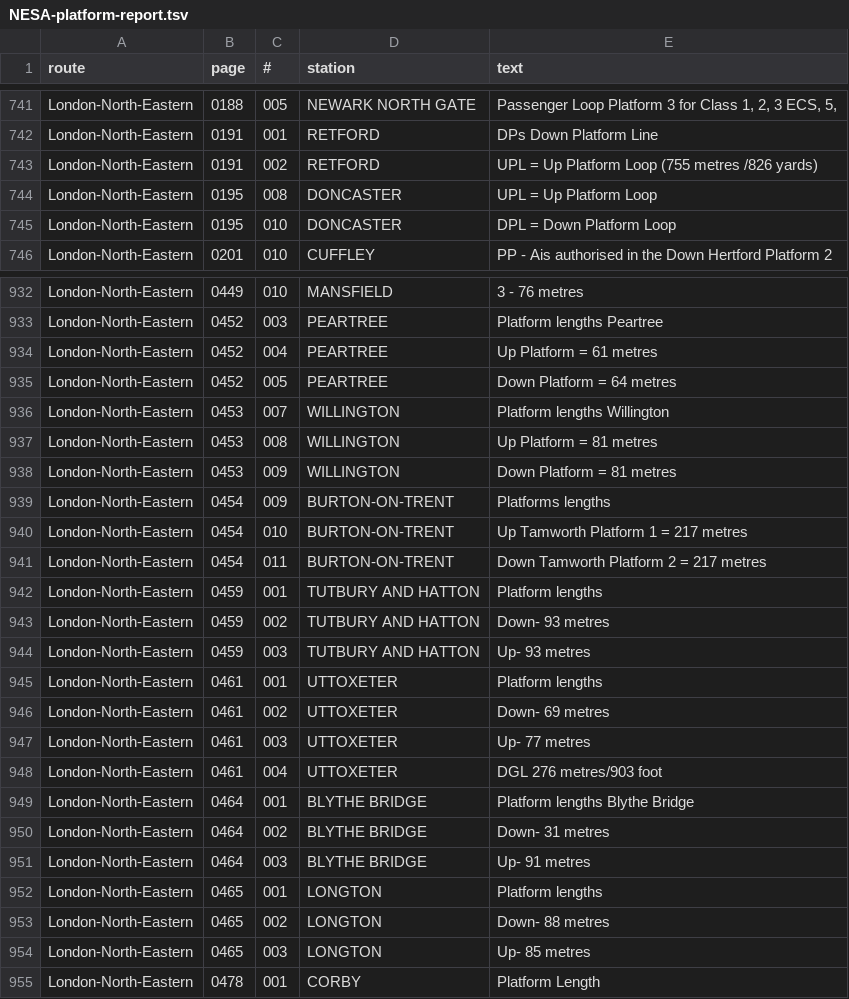
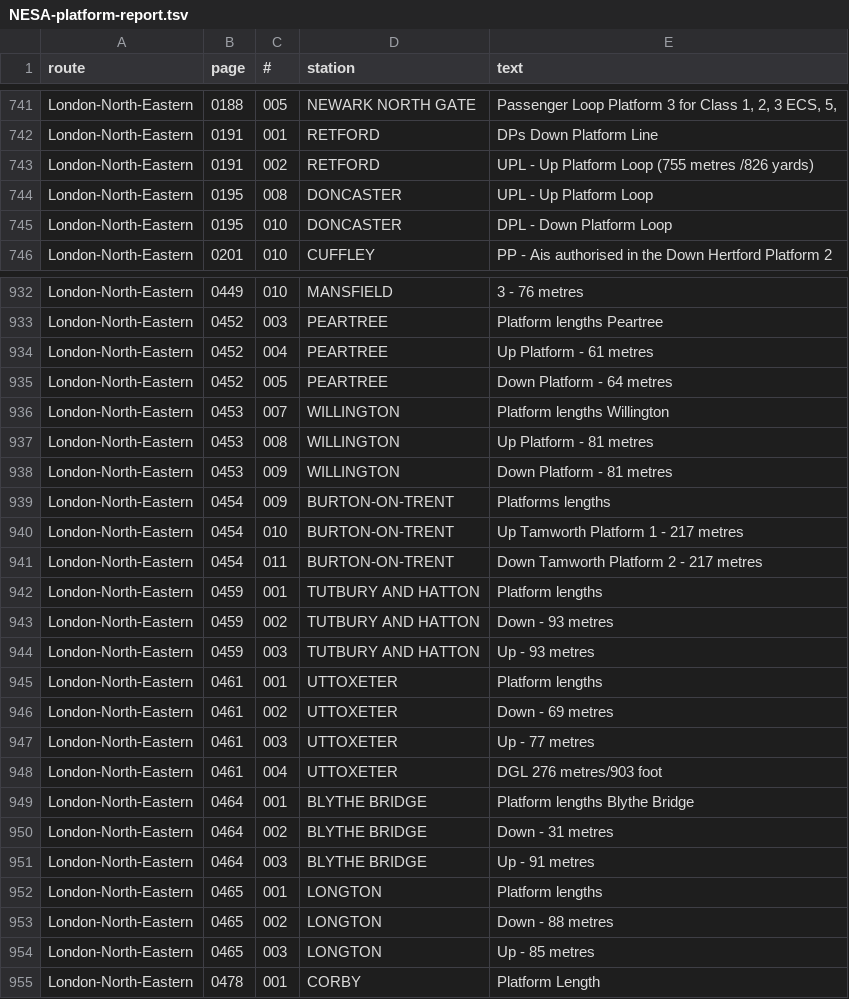
Before and after one commit to anisotropi4/platforms, a TSV file: NESA-platform-report.tsv, drawn as a sheet; only a part is shown, gaps mark what is left out; the diff covers the shown part only.

Commit message:
update report and initial commit

```diff
--- a/NESA-platform-report.tsv
+++ b/NESA-platform-report.tsv
@@ -742,5 +742,5 @@ London-North-Eastern	0188	005	NEWARK NORTH GATE	Passenger Loop Platform 3 for Cl
 London-North-Eastern	0191	001	RETFORD	DPs Down Platform Line
-London-North-Eastern	0191	002	RETFORD	UPL = Up Platform Loop (755 metres /826 yards)
-London-North-Eastern	0195	008	DONCASTER	UPL = Up Platform Loop
-London-North-Eastern	0195	010	DONCASTER	DPL = Down Platform Loop
+London-North-Eastern	0191	002	RETFORD	UPL - Up Platform Loop (755 metres /826 yards)
+London-North-Eastern	0195	008	DONCASTER	UPL - Up Platform Loop
+London-North-Eastern	0195	010	DONCASTER	DPL - Down Platform Loop
 London-North-Eastern	0201	010	CUFFLEY	PP - Ais authorised in the Down Hertford Platform 2
@@ -933,23 +933,23 @@ London-North-Eastern	0449	010	MANSFIELD	3 - 76 metres
 London-North-Eastern	0452	003	PEARTREE	Platform lengths Peartree
-London-North-Eastern	0452	004	PEARTREE	Up Platform = 61 metres
-London-North-Eastern	0452	005	PEARTREE	Down Platform = 64 metres
+London-North-Eastern	0452	004	PEARTREE	Up Platform - 61 metres
+London-North-Eastern	0452	005	PEARTREE	Down Platform - 64 metres
 London-North-Eastern	0453	007	WILLINGTON	Platform lengths Willington
-London-North-Eastern	0453	008	WILLINGTON	Up Platform = 81 metres
-London-North-Eastern	0453	009	WILLINGTON	Down Platform = 81 metres
+London-North-Eastern	0453	008	WILLINGTON	Up Platform - 81 metres
+London-North-Eastern	0453	009	WILLINGTON	Down Platform - 81 metres
 London-North-Eastern	0454	009	BURTON-ON-TRENT	Platforms lengths
-London-North-Eastern	0454	010	BURTON-ON-TRENT	Up Tamworth Platform 1 = 217 metres
-London-North-Eastern	0454	011	BURTON-ON-TRENT	Down Tamworth Platform 2 = 217 metres
+London-North-Eastern	0454	010	BURTON-ON-TRENT	Up Tamworth Platform 1 - 217 metres
+London-North-Eastern	0454	011	BURTON-ON-TRENT	Down Tamworth Platform 2 - 217 metres
 London-North-Eastern	0459	001	TUTBURY AND HATTON	Platform lengths
-London-North-Eastern	0459	002	TUTBURY AND HATTON	Down- 93 metres
-London-North-Eastern	0459	003	TUTBURY AND HATTON	Up- 93 metres
+London-North-Eastern	0459	002	TUTBURY AND HATTON	Down - 93 metres
+London-North-Eastern	0459	003	TUTBURY AND HATTON	Up - 93 metres
 London-North-Eastern	0461	001	UTTOXETER	Platform lengths
-London-North-Eastern	0461	002	UTTOXETER	Down- 69 metres
-London-North-Eastern	0461	003	UTTOXETER	Up- 77 metres
+London-North-Eastern	0461	002	UTTOXETER	Down - 69 metres
+London-North-Eastern	0461	003	UTTOXETER	Up - 77 metres
 London-North-Eastern	0461	004	UTTOXETER	DGL 276 metres/903 foot
 London-North-Eastern	0464	001	BLYTHE BRIDGE	Platform lengths Blythe Bridge
-London-North-Eastern	0464	002	BLYTHE BRIDGE	Down- 31 metres
-London-North-Eastern	0464	003	BLYTHE BRIDGE	Up- 91 metres
+London-North-Eastern	0464	002	BLYTHE BRIDGE	Down - 31 metres
+London-North-Eastern	0464	003	BLYTHE BRIDGE	Up - 91 metres
 London-North-Eastern	0465	001	LONGTON	Platform lengths
-London-North-Eastern	0465	002	LONGTON	Down- 88 metres
-London-North-Eastern	0465	003	LONGTON	Up- 85 metres
+London-North-Eastern	0465	002	LONGTON	Down - 88 metres
+London-North-Eastern	0465	003	LONGTON	Up - 85 metres
 London-North-Eastern	0478	001	CORBY	Platform Length
```
Also changed, not shown: 49 edited cells elsewhere in this file, 1 other file.
